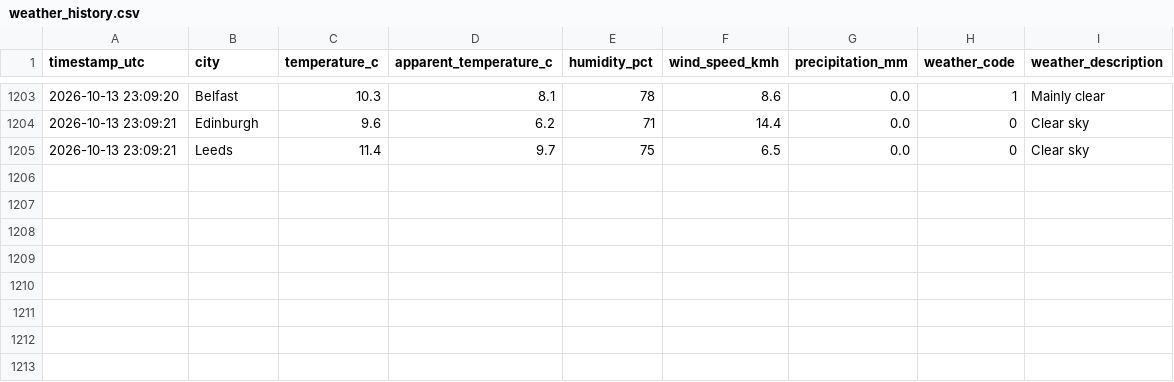
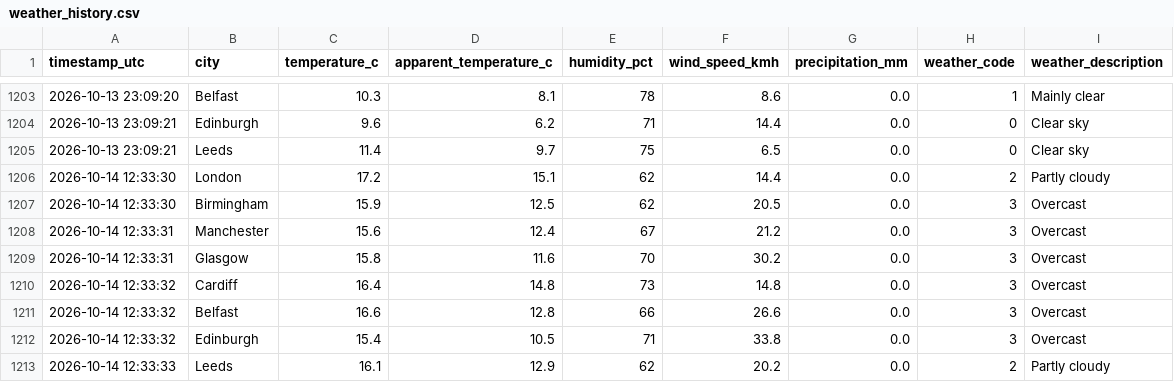
Before and after one commit to Patthur/UK-Weather-Pipeline, a CSV file: data/weather_history.csv, drawn as a sheet; only a part is shown, gaps mark what is left out; the diff names each change by its address in the sheet, - before the commit and + after, or states it on an @@ line.

```diff
--- a/data/weather_history.csv
+++ b/data/weather_history.csv
+row 1206: 2026-10-14 12:33:30 | London | 17.2 | 15.1 | 62 | 14.4 | 0.0 | 2 | Partly cloudy
+row 1207: 2026-10-14 12:33:30 | Birmingham | 15.9 | 12.5 | 62 | 20.5 | 0.0 | 3 | Overcast
+row 1208: 2026-10-14 12:33:31 | Manchester | 15.6 | 12.4 | 67 | 21.2 | 0.0 | 3 | Overcast
+row 1209: 2026-10-14 12:33:31 | Glasgow | 15.8 | 11.6 | 70 | 30.2 | 0.0 | 3 | Overcast
+row 1210: 2026-10-14 12:33:32 | Cardiff | 16.4 | 14.8 | 73 | 14.8 | 0.0 | 3 | Overcast
+row 1211: 2026-10-14 12:33:32 | Belfast | 16.6 | 12.8 | 66 | 26.6 | 0.0 | 3 | Overcast
+row 1212: 2026-10-14 12:33:32 | Edinburgh | 15.4 | 10.5 | 71 | 33.8 | 0.0 | 3 | Overcast
+row 1213: 2026-10-14 12:33:33 | Leeds | 16.1 | 12.9 | 62 | 20.2 | 0.0 | 2 | Partly cloudy
```
Also changed, not shown: data/city_averages.csv, data/latest_snapshot.csv, 1 other file.
